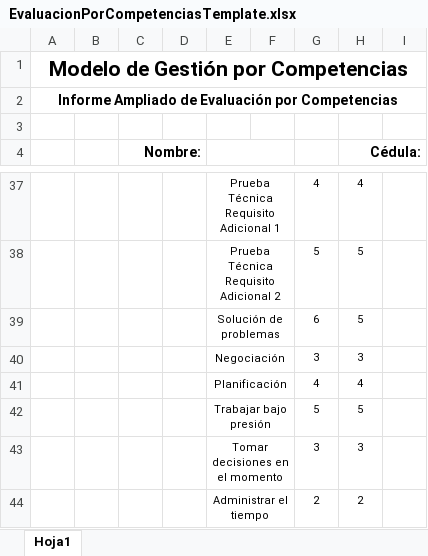
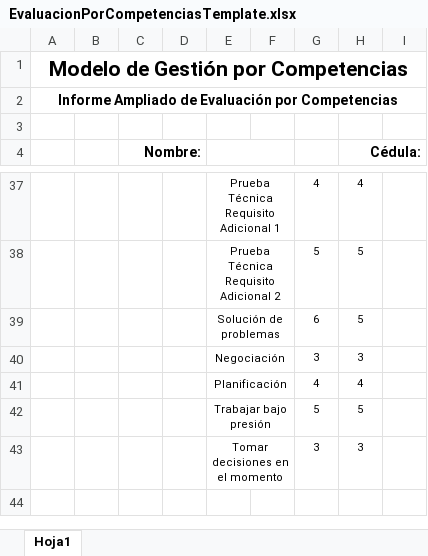
Before and after one commit to fquesada/uaca_carey, an Excel workbook: protected/modules/excel/templates/EvaluacionPorCompetenciasTemplate.xlsx, sheet Hoja1, drawn as a sheet; only a part is shown, gaps mark what is left out; values as stored, in another font and other column widths than the file's, no borders; charts and pictures not drawn; the diff names each change by its address in the sheet, - before the commit and + after, or states it on an @@ line.

Commit message:
Poder utilizar diferentes Class en Reporte Excel

```diff
--- a/protected/modules/excel/templates/EvaluacionPorCompetenciasTemplate.xlsx (sheet Hoja1)
+++ b/protected/modules/excel/templates/EvaluacionPorCompetenciasTemplate.xlsx (sheet Hoja1)
-row 44:  |  |  |  | Administrar el tiempo |  | 2 | 2
```
Also changed, not shown: charts or pictures, 1 other file.
